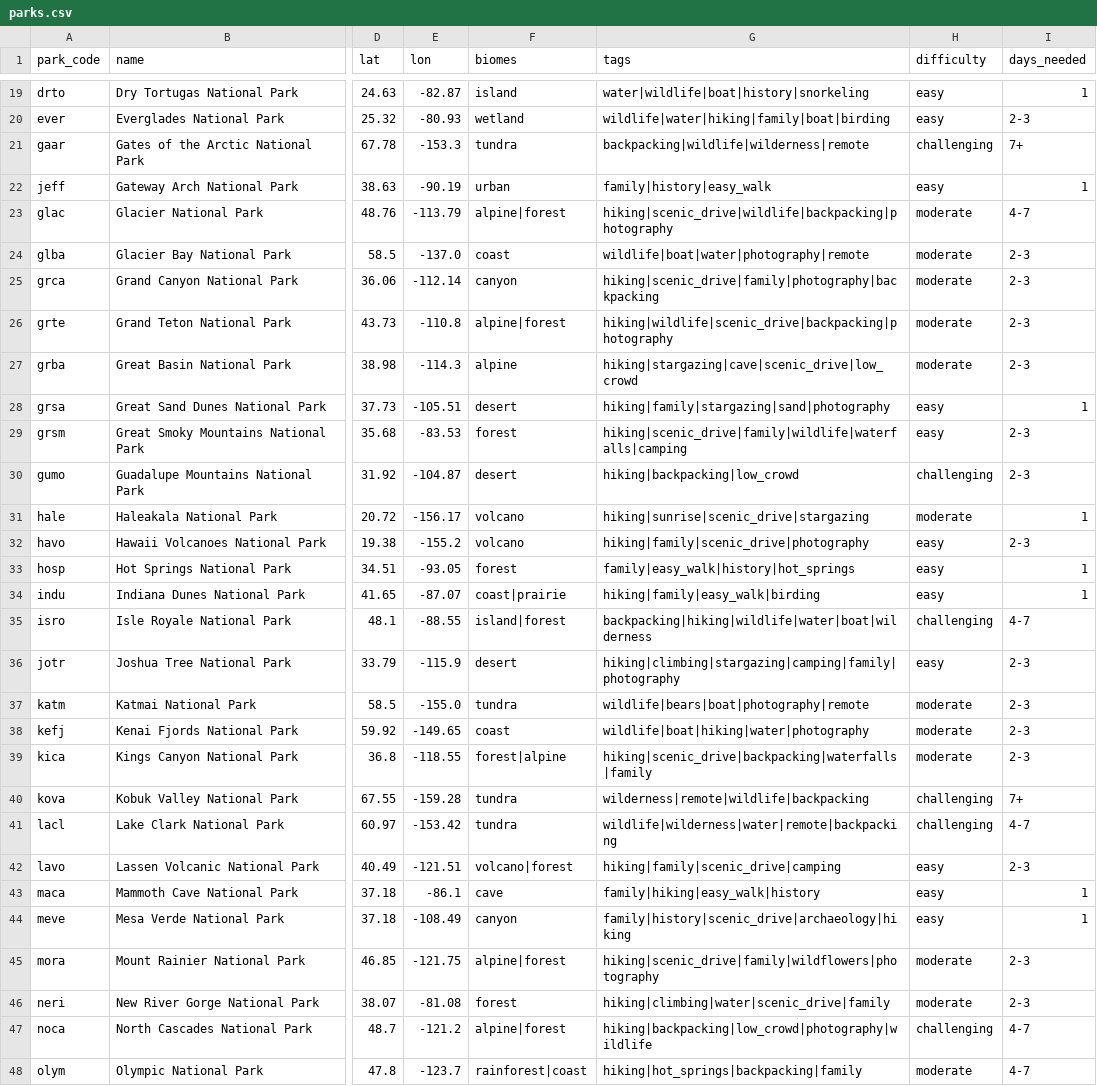
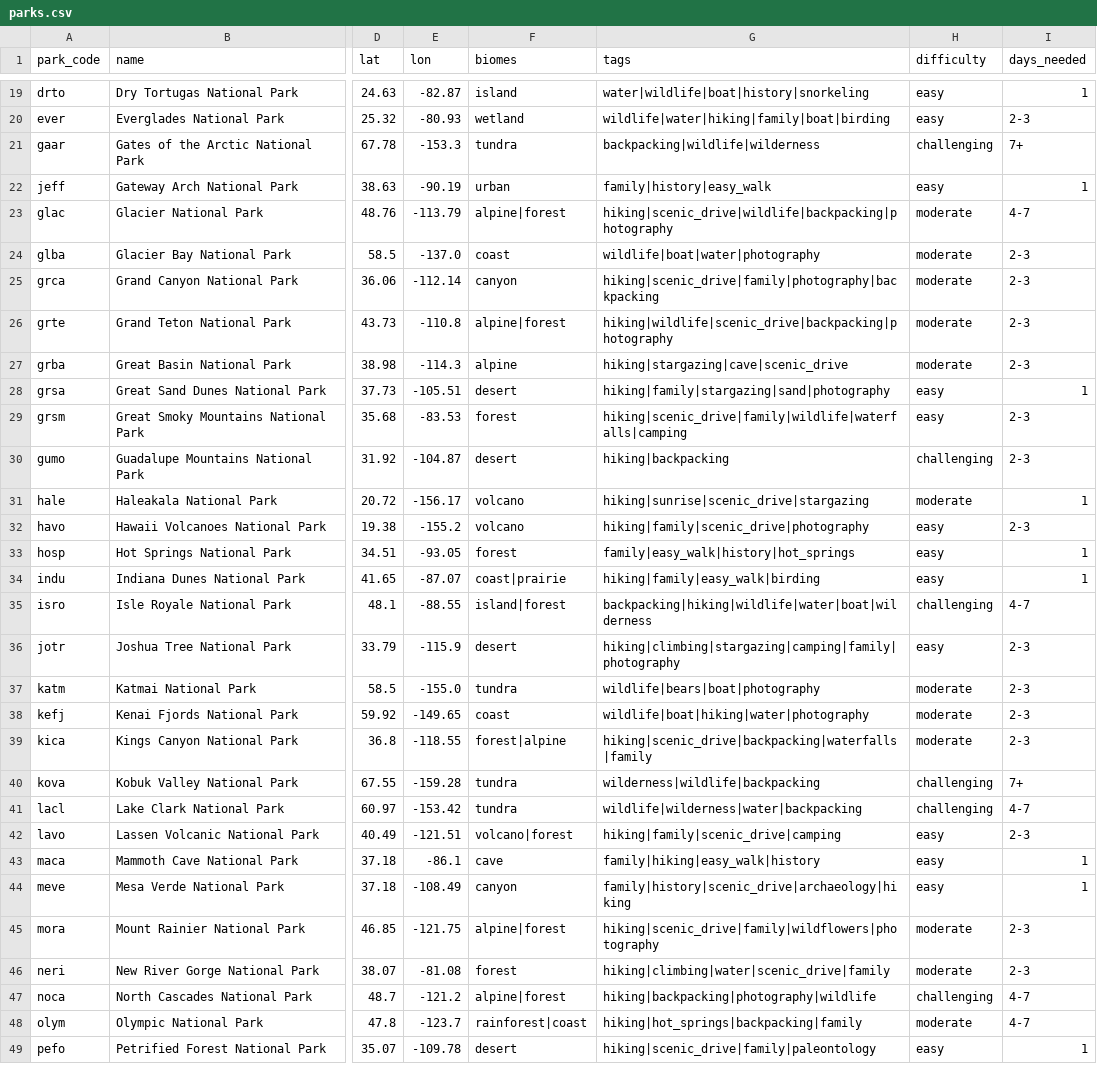
Before and after one commit to Frankmo89/us-parks-recommender, a CSV file: data/parks.csv, drawn as a sheet; only a part is shown, gaps mark what is left out; the shorter side is filled out with more unchanged rows; the diff covers the shown part only; the diff names each change by its address in the sheet, - before the commit and + after, or states it on an @@ line.

Commit message:
data: drop note tags remote, low_crowd, permits from catalog tags
They are not in TAG_VOCAB, so scoring already ignored them, and they repeat
the remote, crowd and permit_likely columns (all 11 parks agree with their
column). Edited in scripts/build_parks_csv.py and regenerated data/parks.csv.
Fixtures and export: only facts.tags / catalog[].tags lose those tokens;
ranks, scores, breakdowns and why are identical.

```diff
--- a/data/parks.csv
+++ b/data/parks.csv
-G21 (tags): backpacking|wildlife|wilderness|remote
+G21 (tags): backpacking|wildlife|wilderness
-G24 (tags): wildlife|boat|water|photography|remote
+G24 (tags): wildlife|boat|water|photography
-G27 (tags): hiking|stargazing|cave|scenic_drive|low_crowd
+G27 (tags): hiking|stargazing|cave|scenic_drive
-G30 (tags): hiking|backpacking|low_crowd
+G30 (tags): hiking|backpacking
-G37 (tags): wildlife|bears|boat|photography|remote
+G37 (tags): wildlife|bears|boat|photography
-G40 (tags): wilderness|remote|wildlife|backpacking
+G40 (tags): wilderness|wildlife|backpacking
-G41 (tags): wildlife|wilderness|water|remote|backpacking
+G41 (tags): wildlife|wilderness|water|backpacking
-G47 (tags): hiking|backpacking|low_crowd|photography|wildlife
+G47 (tags): hiking|backpacking|photography|wildlife
```
Also changed, not shown: 3 edited cells elsewhere in this file, 3 other files.
